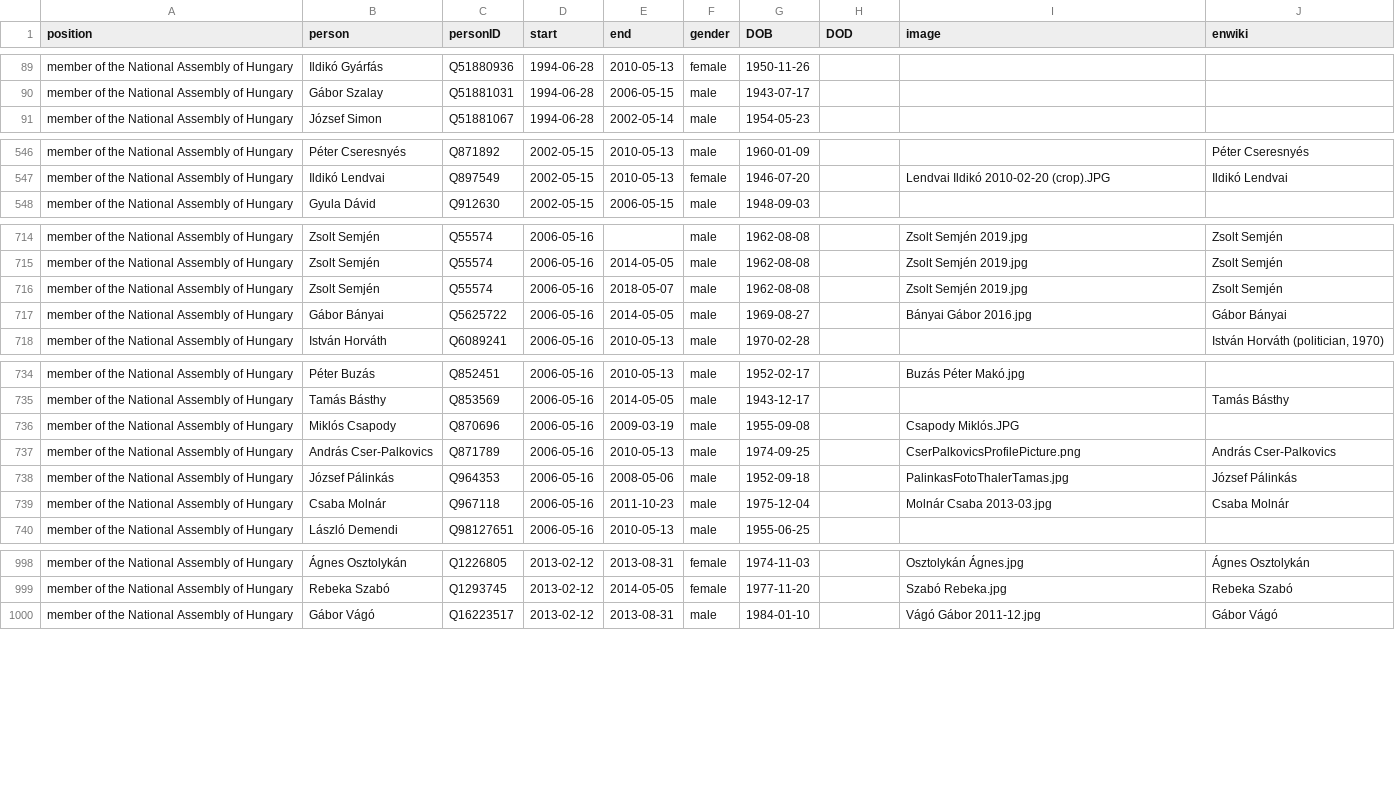
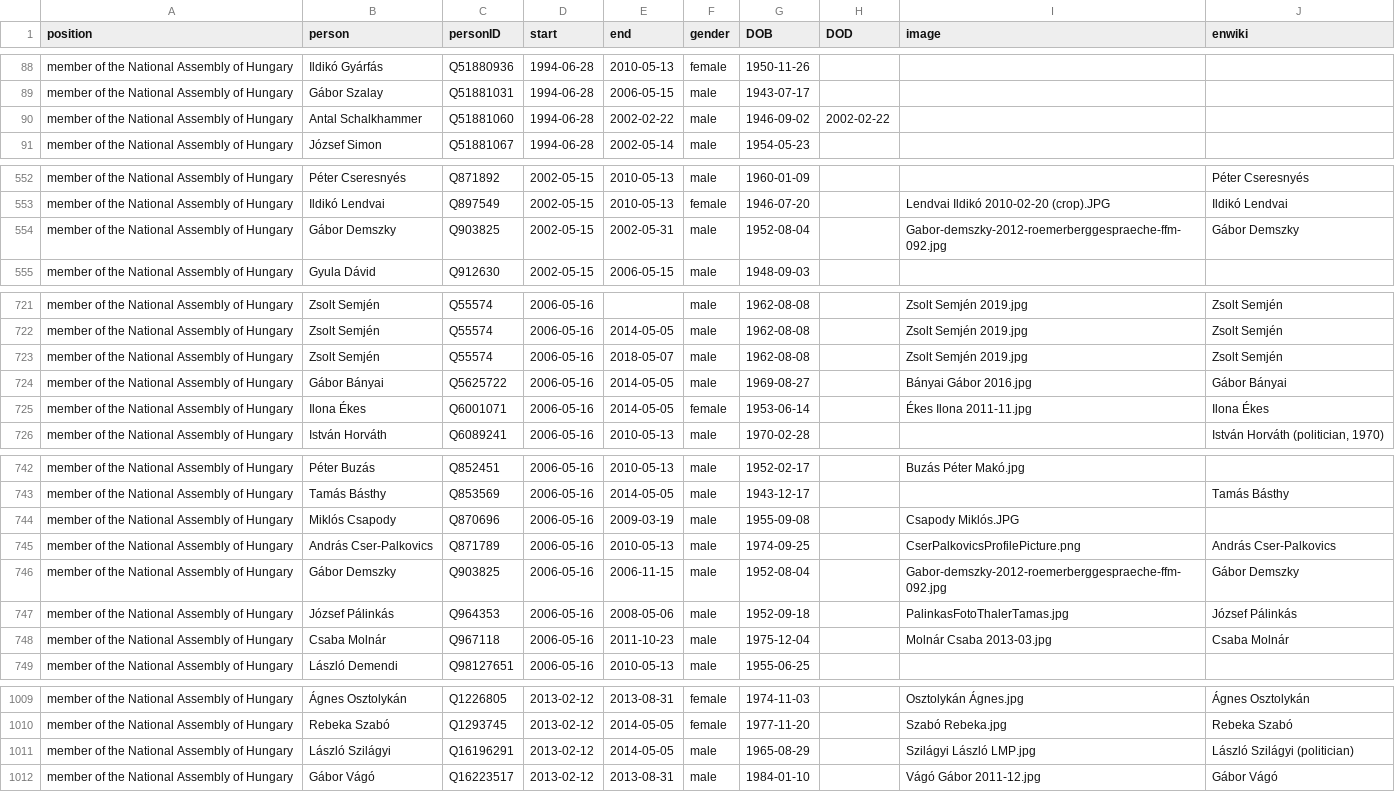
Before and after one commit to every-politician-scrapers/hungary-cabinet, a CSV file: html/legislators.csv, drawn as a sheet; only a part is shown, gaps mark what is left out; the diff covers the shown part only; the diff names each change by its address in the sheet, - before the commit and + after, or states it on an @@ line.

```diff
--- a/html/legislators.csv
+++ b/html/legislators.csv
+row 90: member of the National Assembly of Hungary | Antal Schalkhammer | Q51881060 | 1994-06-28 | 2002-02-22 | male | 1946-09-02 | 2002-02-22
+row 554: member of the National Assembly of Hungary | Gábor Demszky | Q903825 | 2002-05-15 | 2002-05-31 | male | 1952-08-04 |  | Gabor-demszky-2012-roemerberggespraeche-ffm-092.jpg | Gábor Demszky
+row 725: member of the National Assembly of Hungary | Ilona Ékes | Q6001071 | 2006-05-16 | 2014-05-05 | female | 1953-06-14 |  | Ékes Ilona 2011-11.jpg | Ilona Ékes
+row 746: member of the National Assembly of Hungary | Gábor Demszky | Q903825 | 2006-05-16 | 2006-11-15 | male | 1952-08-04 |  | Gabor-demszky-2012-roemerberggespraeche-ffm-092.jpg | Gábor Demszky
+row 1011: member of the National Assembly of Hungary | László Szilágyi | Q16196291 | 2013-02-12 | 2014-05-05 | male | 1965-08-29 |  | Szilágyi László LMP.jpg | László Szilágyi (politician)
```
Also changed, not shown: 8 added rows, 1 removed row and 7 edited cells elsewhere in this file, html/holders21.csv.
